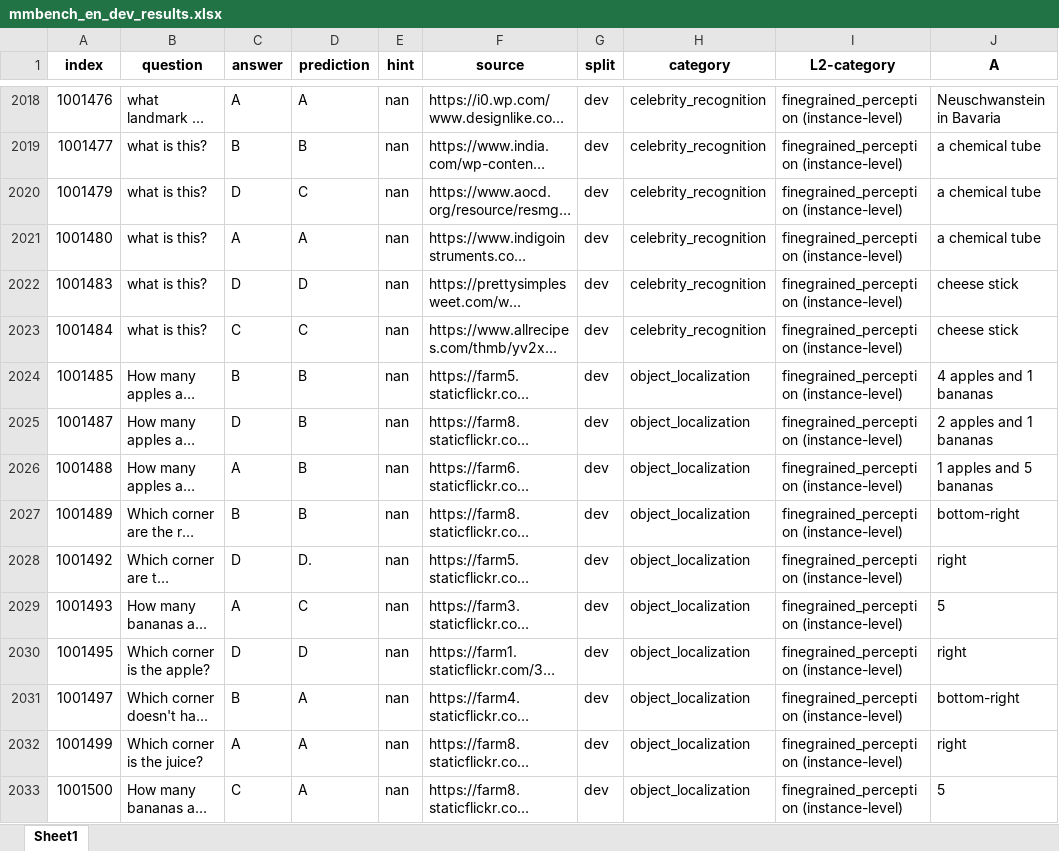
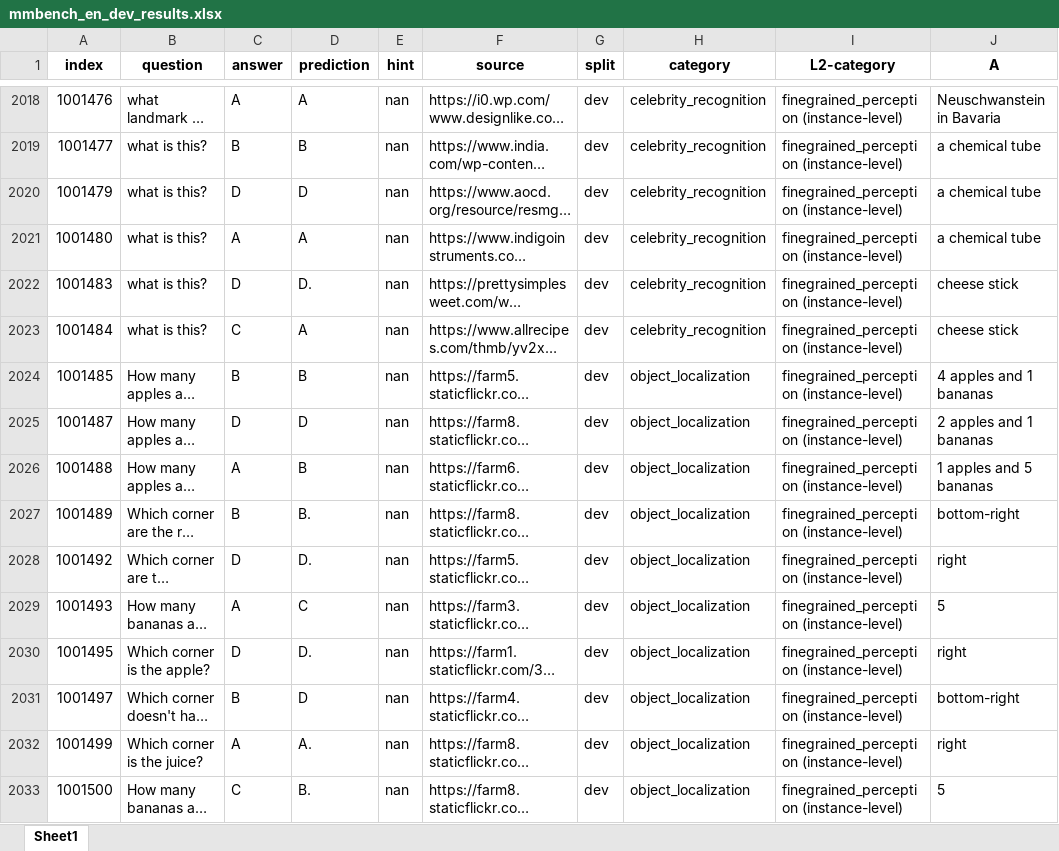
Before and after one commit to Perkzi/IPCV_exp, an Excel workbook: Qwen2-VL/logs/Qwen2-VL-7B-Instruct/mmbench_en/pruned_2_ratio_0.3/submissions/mmbench_en_dev_results.xlsx, sheet Sheet1, drawn as a sheet; only a part is shown, gaps mark what is left out; long unchanged cells end in …; values as stored, in another font and other column widths than the file's, no borders; the diff covers the shown part only; the diff names each change by its address in the sheet, - before the commit and + after, or states it on an @@ line.

```diff
--- a/Qwen2-VL/logs/Qwen2-VL-7B-Instruct/mmbench_en/pruned_2_ratio_0.3/submissions/mmbench_en_dev_results.xlsx (sheet Sheet1)
+++ b/Qwen2-VL/logs/Qwen2-VL-7B-Instruct/mmbench_en/pruned_2_ratio_0.3/submissions/mmbench_en_dev_results.xlsx (sheet Sheet1)
-D2020 (prediction): C
+D2020 (prediction): D
-D2022 (prediction): D
+D2022 (prediction): D.
-D2023 (prediction): C
+D2023 (prediction): A
-D2025 (prediction): B
+D2025 (prediction): D
-D2027 (prediction): B
+D2027 (prediction): B.
-D2030 (prediction): D
+D2030 (prediction): D.
-D2031 (prediction): A
+D2031 (prediction): D
-D2032 (prediction): A
+D2032 (prediction): A.
-D2033 (prediction): A
+D2033 (prediction): B.
```
Also changed, not shown: 1178 edited cells elsewhere in this sheet, Qwen2-VL/logs/Qwen2-VL-7B-Instruct/mmbench_en/pruned_2_ratio_0.2/submissions/mmbench_en_dev_results.xlsx, Qwen2-VL/logs/Qwen2-VL-7B-Instruct/mmbench_en/pruned_2_ratio_0.2/submissions/mmbench_en_test_results.xlsx, 8 other files.
